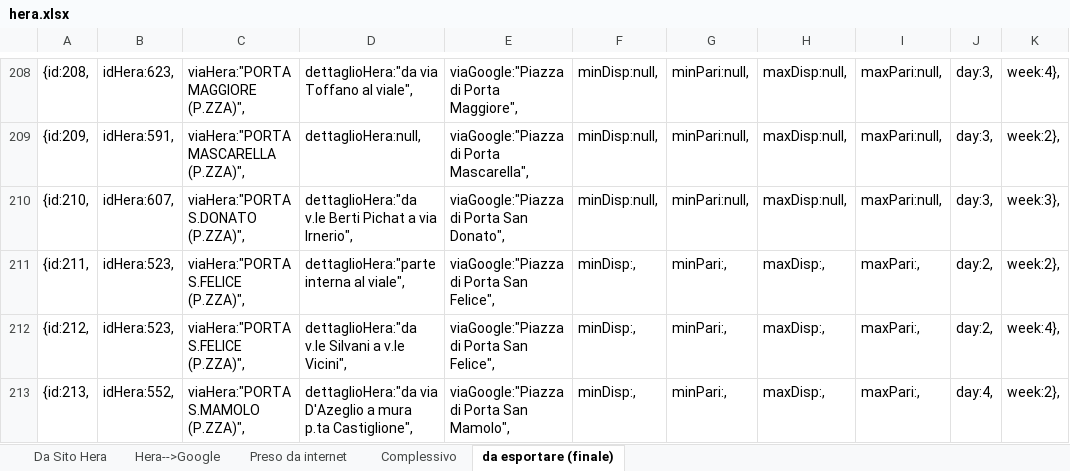
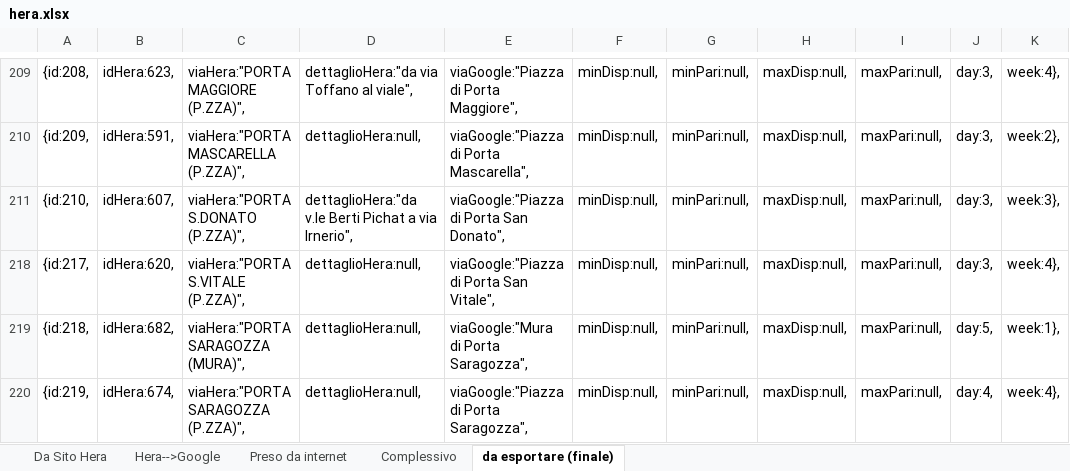
Before and after one commit to giammaleoni/TestPBo, an Excel workbook: altro/hera.xlsx, sheet da esportare (finale), drawn as a sheet; only a part is shown, gaps mark what is left out; the shorter side is filled out with more unchanged rows; values as stored, in another font and other column widths than the file's, no borders; removed rows and columns are numbered as before the commit, all else as after; the diff covers the shown part only; the diff names each change by its address in the sheet, - before the commit and + after, or states it on an @@ line.

```diff
--- a/altro/hera.xlsx (sheet da esportare (finale))
+++ b/altro/hera.xlsx (sheet da esportare (finale))
@@ row 211 hidden: {id:211, | idHera:523, | viaHera:"PORTA S.FELICE (P.ZZA)", | dettaglioHera:"parte interna al viale", | viaGoogle:"Piazza di Porta San Felice", | minDisp:, | minPari:, | maxDisp:, | maxPari:, | day:2, | week:2}, @@
@@ row 212 hidden: {id:212, | idHera:523, | viaHera:"PORTA S.FELICE (P.ZZA)", | dettaglioHera:"da v.le Silvani a v.le Vicini", | viaGoogle:"Piazza di Porta San Felice", | minDisp:, | minPari:, | maxDisp:, | maxPari:, | day:2, | week:4}, @@
@@ row 213 hidden: {id:213, | idHera:552, | viaHera:"PORTA S.MAMOLO (P.ZZA)", | dettaglioHera:"da via D'Azeglio a mura p.ta Castiglione", | viaGoogle:"Piazza di Porta San Mamolo", | minDisp:, | minPari:, | maxDisp:, | maxPari:, | day:4, | week:2}, @@
```
Also changed, not shown: 1 added row and 48 hidden or unhidden rows elsewhere in this sheet, sheet Complessivo, 3 other files.
